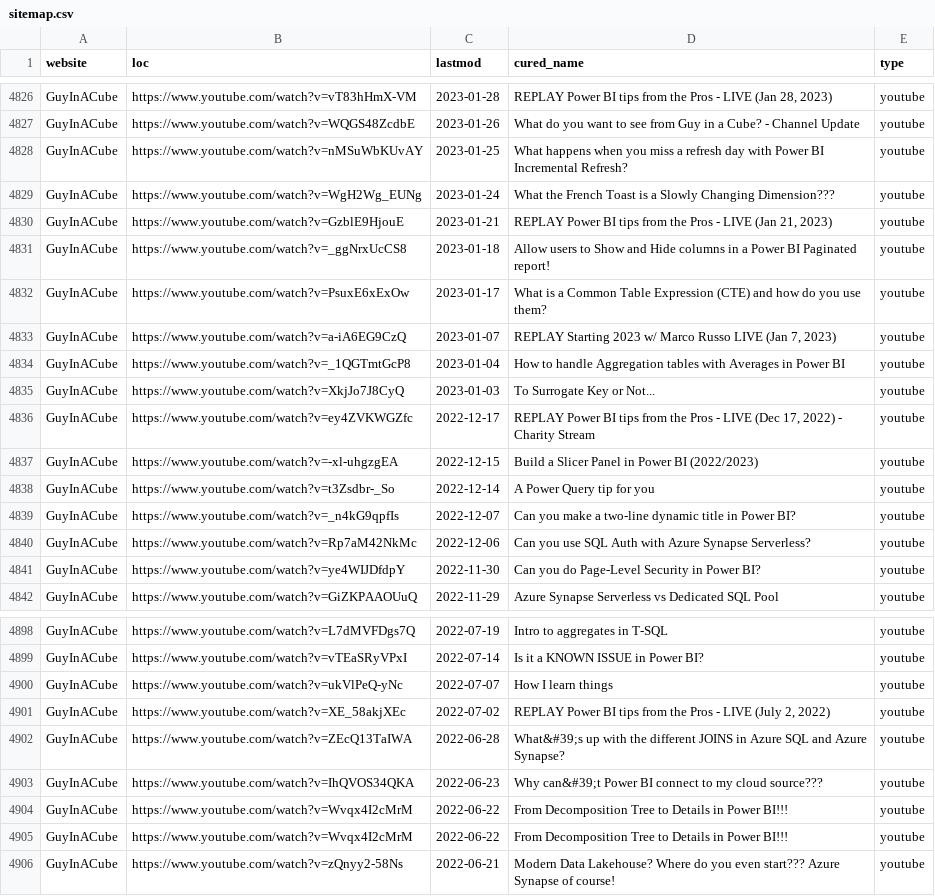
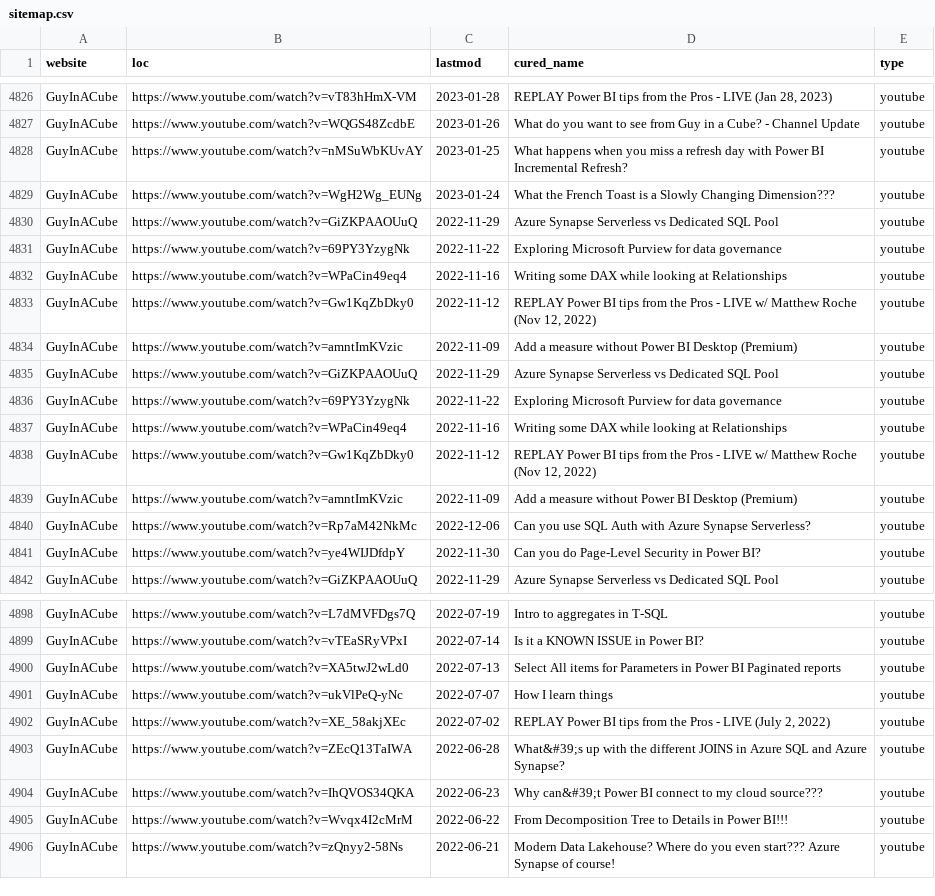
Before and after one commit to julian-passebecq/newsai_blue_scripts, a CSV file: newsai_script-main/data/sitemap.csv, drawn as a sheet; only a part is shown, gaps mark what is left out; the diff covers the shown part only.

```diff
--- a/newsai_script-main/data/sitemap.csv
+++ b/newsai_script-main/data/sitemap.csv
@@ -4829,12 +4829,12 @@ GuyInACube,https://www.youtube.com/watch?v=nMSuWbKUvAY,2023-01-25,What happens w
 GuyInACube,https://www.youtube.com/watch?v=WgH2Wg_EUNg,2023-01-24,What the French Toast is a Slowly Changing Dimension???,youtube
-GuyInACube,https://www.youtube.com/watch?v=GzblE9HjouE,2023-01-21,"REPLAY Power BI tips from the Pros - LIVE (Jan 21, 2023)",youtube
-GuyInACube,https://www.youtube.com/watch?v=_ggNrxUcCS8,2023-01-18,Allow users to Show and Hide columns in a Power BI Paginated report!,youtube
-GuyInACube,https://www.youtube.com/watch?v=PsuxE6xExOw,2023-01-17,What is a Common Table Expression (CTE) and how do you use them?,youtube
-GuyInACube,https://www.youtube.com/watch?v=a-iA6EG9CzQ,2023-01-07,"REPLAY Starting 2023 w/ Marco Russo LIVE (Jan 7, 2023)",youtube
-GuyInACube,https://www.youtube.com/watch?v=_1QGTmtGcP8,2023-01-04,How to handle Aggregation tables with Averages in Power BI,youtube
-GuyInACube,https://www.youtube.com/watch?v=XkjJo7J8CyQ,2023-01-03,To Surrogate Key or Not...,youtube
-GuyInACube,https://www.youtube.com/watch?v=ey4ZVKWGZfc,2022-12-17,"REPLAY Power BI tips from the Pros - LIVE (Dec 17, 2022) - Charity Stream",youtube
-GuyInACube,https://www.youtube.com/watch?v=-xl-uhgzgEA,2022-12-15,Build a Slicer Panel in Power BI (2022/2023),youtube
-GuyInACube,https://www.youtube.com/watch?v=t3Zsdbr-_So,2022-12-14,A Power Query tip for you,youtube
-GuyInACube,https://www.youtube.com/watch?v=_n4kG9qpfIs,2022-12-07,Can you make a two-line dynamic title in Power BI?,youtube
+GuyInACube,https://www.youtube.com/watch?v=GiZKPAAOUuQ,2022-11-29,Azure Synapse Serverless vs Dedicated SQL Pool,youtube
+GuyInACube,https://www.youtube.com/watch?v=69PY3YzygNk,2022-11-22,Exploring Microsoft Purview for data governance,youtube
+GuyInACube,https://www.youtube.com/watch?v=WPaCin49eq4,2022-11-16,Writing some DAX while looking at Relationships,youtube
+GuyInACube,https://www.youtube.com/watch?v=Gw1KqZbDky0,2022-11-12,"REPLAY Power BI tips from the Pros - LIVE w/ Matthew Roche (Nov 12, 2022)",youtube
+GuyInACube,https://www.youtube.com/watch?v=amntImKVzic,2022-11-09,Add a measure without Power BI Desktop (Premium),youtube
+GuyInACube,https://www.youtube.com/watch?v=GiZKPAAOUuQ,2022-11-29,Azure Synapse Serverless vs Dedicated SQL Pool,youtube
+GuyInACube,https://www.youtube.com/watch?v=69PY3YzygNk,2022-11-22,Exploring Microsoft Purview for data governance,youtube
+GuyInACube,https://www.youtube.com/watch?v=WPaCin49eq4,2022-11-16,Writing some DAX while looking at Relationships,youtube
+GuyInACube,https://www.youtube.com/watch?v=Gw1KqZbDky0,2022-11-12,"REPLAY Power BI tips from the Pros - LIVE w/ Matthew Roche (Nov 12, 2022)",youtube
+GuyInACube,https://www.youtube.com/watch?v=amntImKVzic,2022-11-09,Add a measure without Power BI Desktop (Premium),youtube
 GuyInACube,https://www.youtube.com/watch?v=Rp7aM42NkMc,2022-12-06,Can you use SQL Auth with Azure Synapse Serverless?,youtube
@@ -4899,2 +4899,3 @@ GuyInACube,https://www.youtube.com/watch?v=L7dMVFDgs7Q,2022-07-19,Intro to aggre
 GuyInACube,https://www.youtube.com/watch?v=vTEaSRyVPxI,2022-07-14,Is it a KNOWN ISSUE in Power BI?,youtube
+GuyInACube,https://www.youtube.com/watch?v=XA5twJ2wLd0,2022-07-13,Select All items for Parameters in Power BI Paginated reports,youtube
 GuyInACube,https://www.youtube.com/watch?v=ukVlPeQ-yNc,2022-07-07,How I learn things,youtube
@@ -4903,3 +4904,2 @@ GuyInACube,https://www.youtube.com/watch?v=ZEcQ13TaIWA,2022-06-28,What&#39;s up
 GuyInACube,https://www.youtube.com/watch?v=IhQVOS34QKA,2022-06-23,Why can&#39;t Power BI connect to my cloud source???,youtube
-GuyInACube,https://www.youtube.com/watch?v=Wvqx4I2cMrM,2022-06-22,From Decomposition Tree to Details in Power BI!!!,youtube
 GuyInACube,https://www.youtube.com/watch?v=Wvqx4I2cMrM,2022-06-22,From Decomposition Tree to Details in Power BI!!!,youtube
```
Also changed, not shown: 9 added rows, 4 removed rows and 17 edited cells elsewhere in this file.
